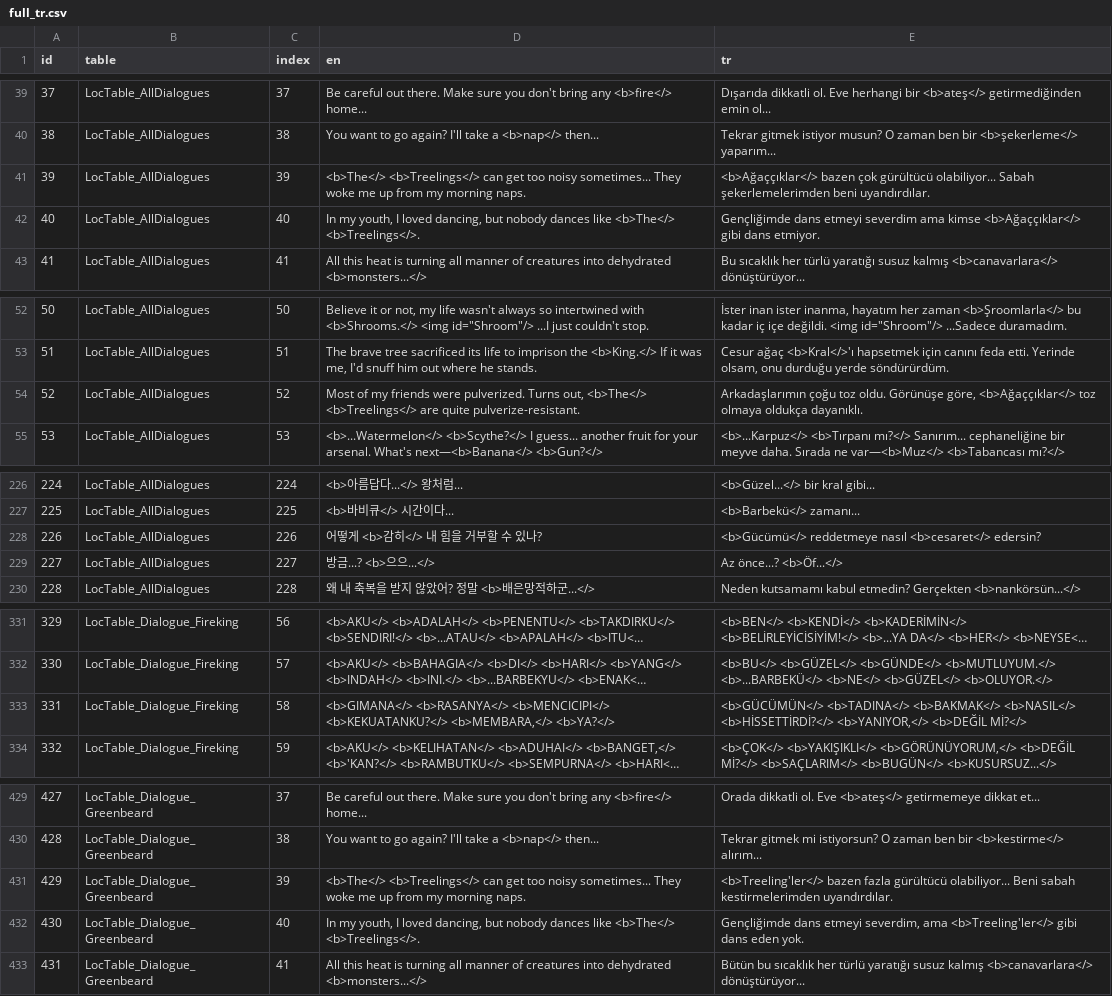
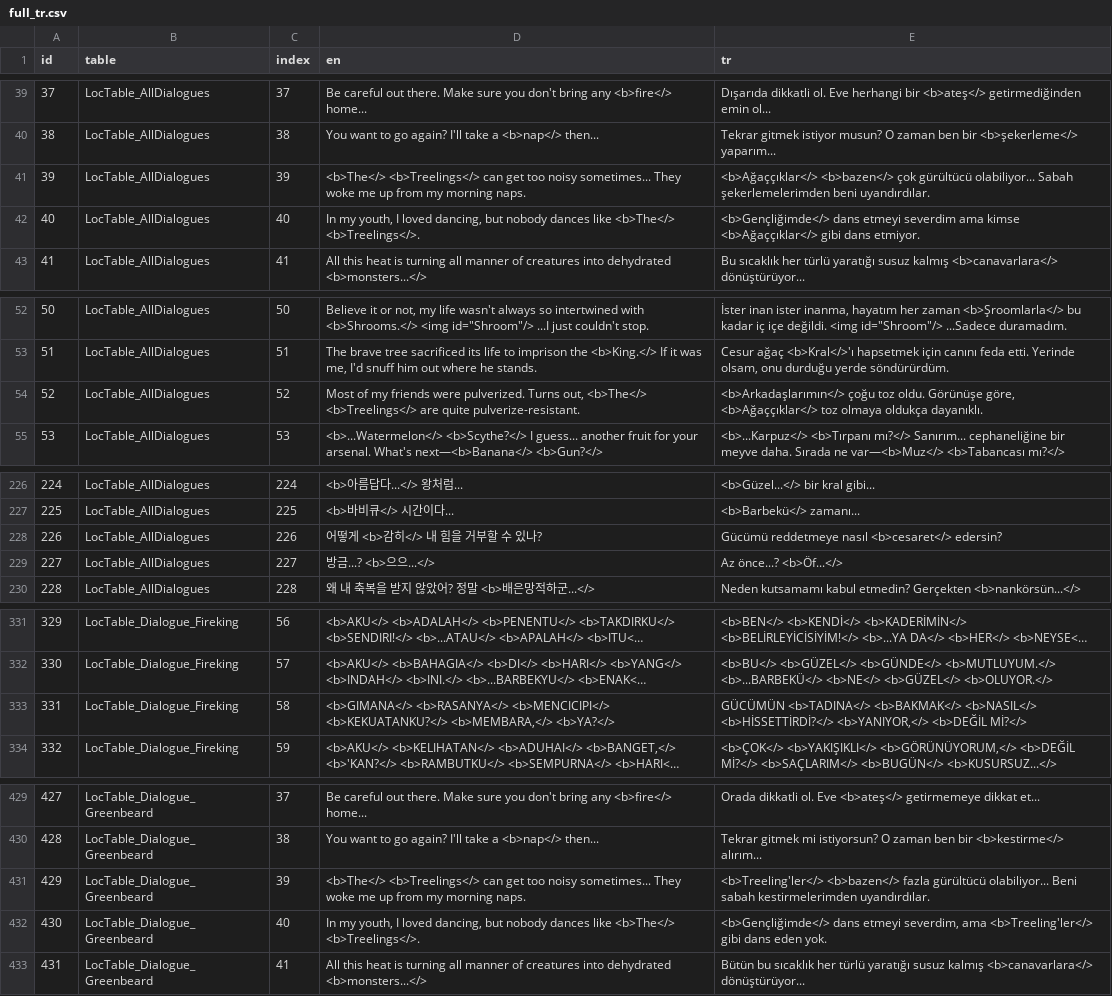
Before and after one commit to metopiw/TURKCE-YAMA, a CSV file: funguys-swarm/full_tr.csv, drawn as a sheet; only a part is shown, gaps mark what is left out; long unchanged cells end in …; the diff covers the shown part only; the diff names each change by its address in the sheet, - before the commit and + after, or states it on an @@ line.

```diff
--- a/funguys-swarm/full_tr.csv
+++ b/funguys-swarm/full_tr.csv
-E41 (tr): <b>Ağaççıklar</> bazen çok gürültücü…
+E41 (tr): <b>Ağaççıklar</> <b>bazen</> çok gürültücü…
-E42 (tr): Gençliğimde dans etmeyi…
+E42 (tr): <b>Gençliğimde</> dans etmeyi…
-E54 (tr): Arkadaşlarımın çoğu toz…
+E54 (tr): <b>Arkadaşlarımın</> çoğu toz…
-E228 (tr): <b>Gücümü</> reddetmeye nasıl…
+E228 (tr): Gücümü reddetmeye nasıl…
-E333 (tr): <b>GÜCÜMÜN</> <b>TADINA</> <b>BAKMAK</>…
+E333 (tr): GÜCÜMÜN <b>TADINA</> <b>BAKMAK</>…
-E431 (tr): <b>Treeling'ler</> bazen fazla gürültücü…
+E431 (tr): <b>Treeling'ler</> <b>bazen</> fazla gürültücü…
-E432 (tr): Gençliğimde dans etmeyi…
+E432 (tr): <b>Gençliğimde</> dans etmeyi…
```
Also changed, not shown: 10 edited cells elsewhere in this file, 1 other file.
